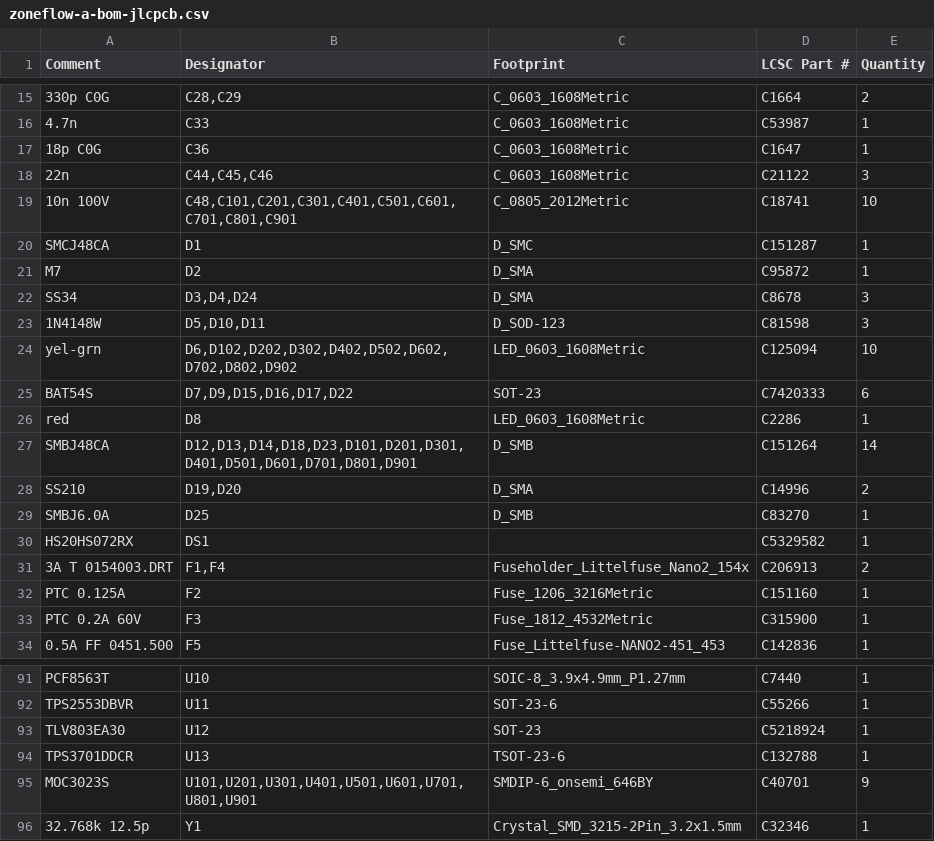
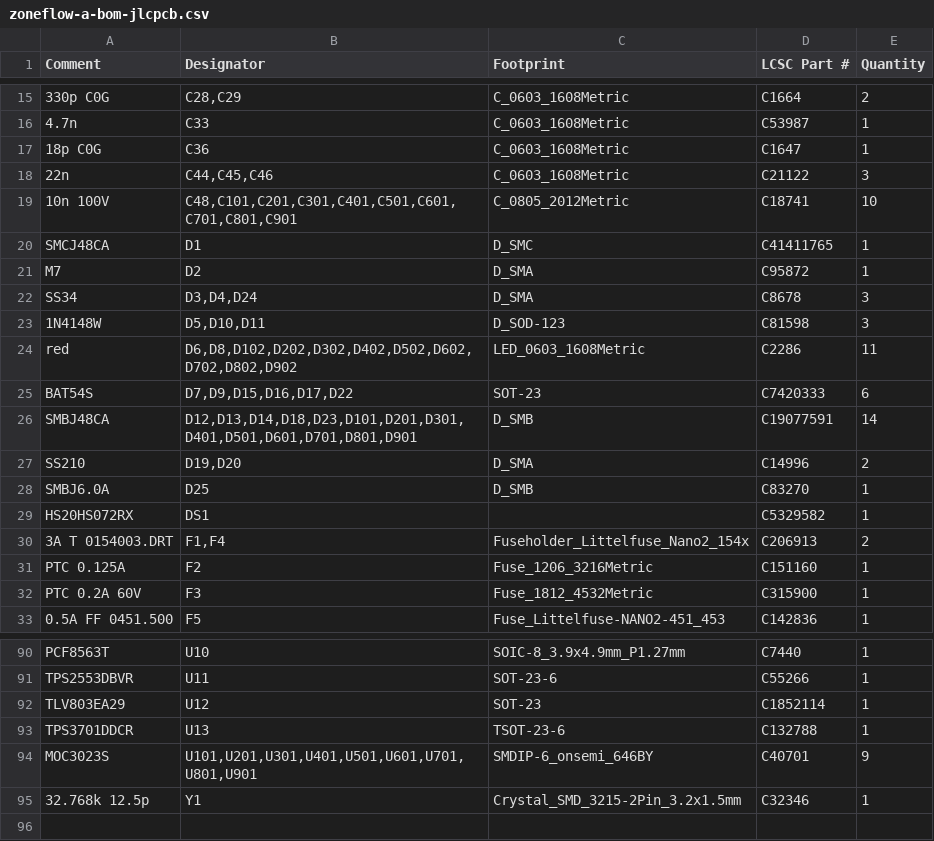
Before and after one commit to syntroniks/zoneflow, a CSV file: hardware/zoneflow-a/output/zoneflow-a-bom-jlcpcb.csv, drawn as a sheet; only a part is shown, gaps mark what is left out; removed rows and columns are numbered as before the commit, all else as after; the diff names each change by its address in the sheet, - before the commit and + after, or states it on an @@ line.

```diff
--- a/hardware/zoneflow-a/output/zoneflow-a-bom-jlcpcb.csv
+++ b/hardware/zoneflow-a/output/zoneflow-a-bom-jlcpcb.csv
-D20 (LCSC Part #): C151287
+D20 (LCSC Part #): C41411765
-row 24: yel-grn | D6,D102,D202,D302,D402,D502,D602,D702,D802,D902 | LED_0603_1608Metric | C125094 | 10
+row 24: red | D6,D8,D102,D202,D302,D402,D502,D602,D702,D802,D902 | LED_0603_1608Metric | C2286 | 11
-row 26: red | D8 | LED_0603_1608Metric | C2286 | 1
-D26 (LCSC Part #): C151264
+D26 (LCSC Part #): C19077591
-A92 (Comment): TLV803EA30
+A92 (Comment): TLV803EA29
-D92 (LCSC Part #): C5218924
+D92 (LCSC Part #): C1852114
```
Also changed, not shown: hardware/bom-preliminary.csv, hardware/rules/jlcpcb-cpl-rotations.csv, 38 other files.
